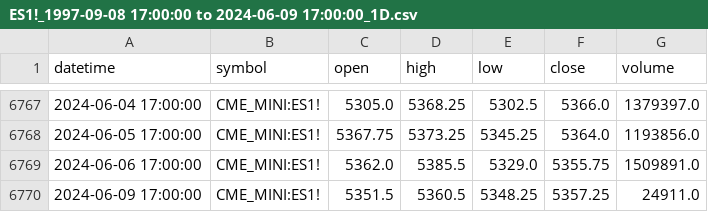
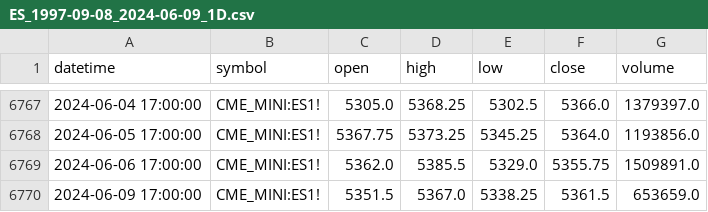
Before and after one commit to weip2008/LearnTorch, a CSV file: stockdata/ES_1997-09-08_2024-06-09_1D.csv (was stockdata/ES1!_1997-09-08 17:00:00 to 2024-06-09 17:00:00_1D.csv), drawn as a sheet; only a part is shown, gaps mark what is left out.

```diff
--- a/stockdata/ES1!_1997-09-08 17:00:00 to 2024-06-09 17:00:00_1D.csv
+++ b/stockdata/ES_1997-09-08_2024-06-09_1D.csv
@@ -6769,2 +6769,2 @@ datetime,symbol,open,high,low,close,volume
 2024-06-06 17:00:00,CME_MINI:ES1!,5362.0,5385.5,5329.0,5355.75,1509891.0
-2024-06-09 17:00:00,CME_MINI:ES1!,5351.5,5360.5,5348.25,5357.25,24911.0
+2024-06-09 17:00:00,CME_MINI:ES1!,5351.5,5367.0,5338.25,5361.5,653659.0
```
Also changed, not shown: stockdata/ES_2021-01-03_2024-06-10_4H.csv, stockdata/ES_2024-01-01_2024-06-10_30M.csv, 24 other files.
